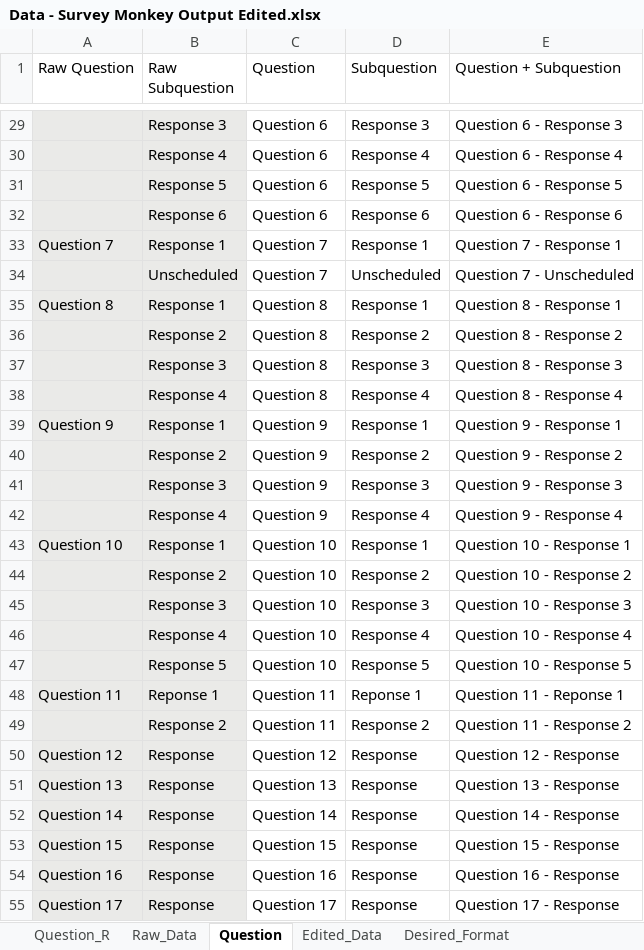
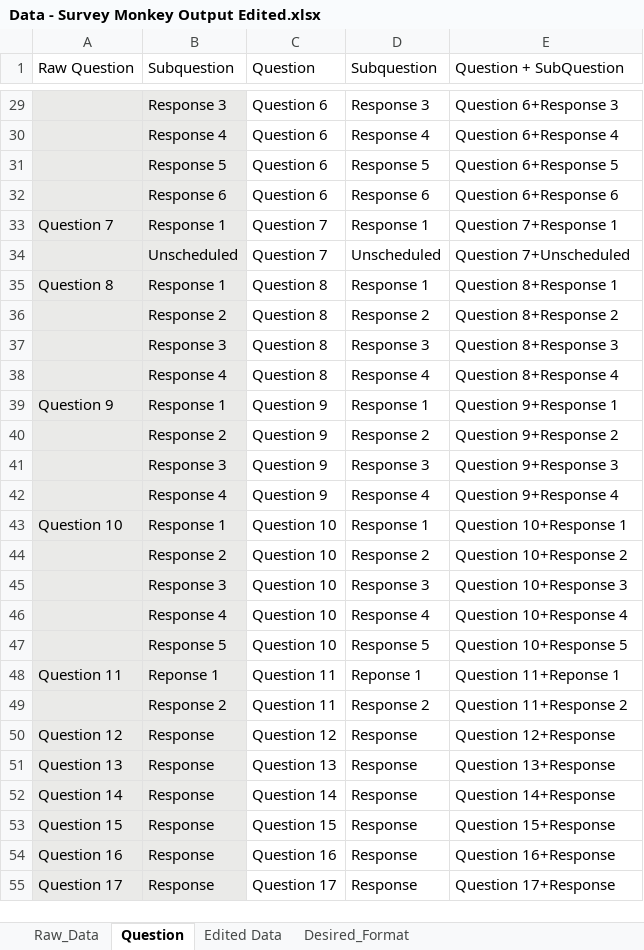
Before and after one commit to Arya-Shah/Survey_Monkey, an Excel workbook: Data - Survey Monkey Output Edited.xlsx, sheet Question, drawn as a sheet; only a part is shown, gaps mark what is left out; values as stored, in another font and other column widths than the file's, no borders; the diff covers the shown part only; the diff names each change by its address in the sheet, - before the commit and + after, or states it on an @@ line.

Commit message:
Formatted Questions to each response, Will format data now

```diff
--- a/Data - Survey Monkey Output Edited.xlsx (sheet Question)
+++ b/Data - Survey Monkey Output Edited.xlsx (sheet Question)
-sheet tab: Question_R
-sheet tab: Edited_Data
+sheet tab: Edited Data
-B1: Raw Subquestion
+B1: Subquestion
-E1: Question + Subquestion
+E1: Question + SubQuestion
-E29 (Question + SubQuestion): Question 6 - Response 3
+E29 (Question + SubQuestion): Question 6+Response 3
-E30 (Question + SubQuestion): Question 6 - Response 4
+E30 (Question + SubQuestion): Question 6+Response 4
-E31 (Question + SubQuestion): Question 6 - Response 5
+E31 (Question + SubQuestion): Question 6+Response 5
-E32 (Question + SubQuestion): Question 6 - Response 6
+E32 (Question + SubQuestion): Question 6+Response 6
-E33 (Question + SubQuestion): Question 7 - Response 1
+E33 (Question + SubQuestion): Question 7+Response 1
-E34 (Question + SubQuestion): Question 7 - Unscheduled
+E34 (Question + SubQuestion): Question 7+Unscheduled
-E35 (Question + SubQuestion): Question 8 - Response 1
+E35 (Question + SubQuestion): Question 8+Response 1
-E36 (Question + SubQuestion): Question 8 - Response 2
+E36 (Question + SubQuestion): Question 8+Response 2
-E37 (Question + SubQuestion): Question 8 - Response 3
+E37 (Question + SubQuestion): Question 8+Response 3
-E38 (Question + SubQuestion): Question 8 - Response 4
+E38 (Question + SubQuestion): Question 8+Response 4
-E39 (Question + SubQuestion): Question 9 - Response 1
+E39 (Question + SubQuestion): Question 9+Response 1
-E40 (Question + SubQuestion): Question 9 - Response 2
+E40 (Question + SubQuestion): Question 9+Response 2
-E41 (Question + SubQuestion): Question 9 - Response 3
+E41 (Question + SubQuestion): Question 9+Response 3
-E42 (Question + SubQuestion): Question 9 - Response 4
+E42 (Question + SubQuestion): Question 9+Response 4
-E43 (Question + SubQuestion): Question 10 - Response 1
+E43 (Question + SubQuestion): Question 10+Response 1
-E44 (Question + SubQuestion): Question 10 - Response 2
+E44 (Question + SubQuestion): Question 10+Response 2
-E45 (Question + SubQuestion): Question 10 - Response 3
+E45 (Question + SubQuestion): Question 10+Response 3
-E46 (Question + SubQuestion): Question 10 - Response 4
+E46 (Question + SubQuestion): Question 10+Response 4
-E47 (Question + SubQuestion): Question 10 - Response 5
+E47 (Question + SubQuestion): Question 10+Response 5
-E48 (Question + SubQuestion): Question 11 - Reponse 1
+E48 (Question + SubQuestion): Question 11+Reponse 1
-E49 (Question + SubQuestion): Question 11 - Response 2
+E49 (Question + SubQuestion): Question 11+Response 2
-E50 (Question + SubQuestion): Question 12 - Response
+E50 (Question + SubQuestion): Question 12+Response
-E51 (Question + SubQuestion): Question 13 - Response
+E51 (Question + SubQuestion): Question 13+Response
-E52 (Question + SubQuestion): Question 14 - Response
+E52 (Question + SubQuestion): Question 14+Response
-E53 (Question + SubQuestion): Question 15 - Response
+E53 (Question + SubQuestion): Question 15+Response
-E54 (Question + SubQuestion): Question 16 - Response
+E54 (Question + SubQuestion): Question 16+Response
-E55 (Question + SubQuestion): Question 17 - Response
+E55 (Question + SubQuestion): Question 17+Response
```
Also changed, not shown: 66 edited cells and cell formats elsewhere in this sheet, formulas that keep their value.
